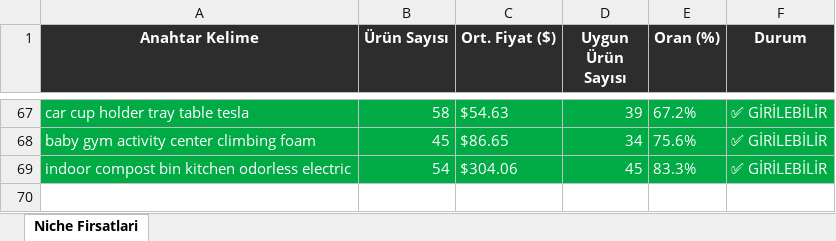
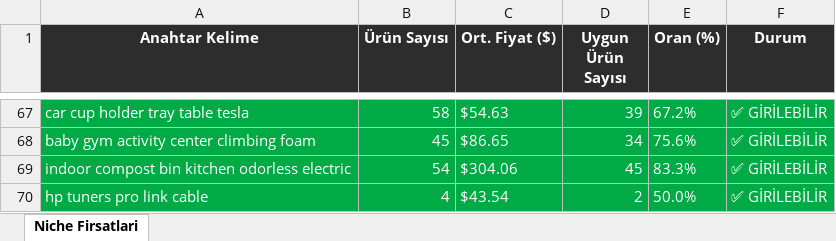
Before and after one commit to furkanarslan3445-coder/amazon-pl-research, an Excel workbook: output/amazon_niche_rapor_2026-04-06.xlsx, sheet Niche Firsatlari, drawn as a sheet; only a part is shown, gaps mark what is left out; values as stored, in another font and other column widths than the file's, no borders; the diff names each change by its address in the sheet, - before the commit and + after, or states it on an @@ line.

```diff
--- a/output/amazon_niche_rapor_2026-04-06.xlsx (sheet Niche Firsatlari)
+++ b/output/amazon_niche_rapor_2026-04-06.xlsx (sheet Niche Firsatlari)
+row 70: hp tuners pro link cable | 4 | $43.54 | 2 | 50.0% | ✅ GİRİLEBİLİR
```
Also changed, not shown: 1 other file.
